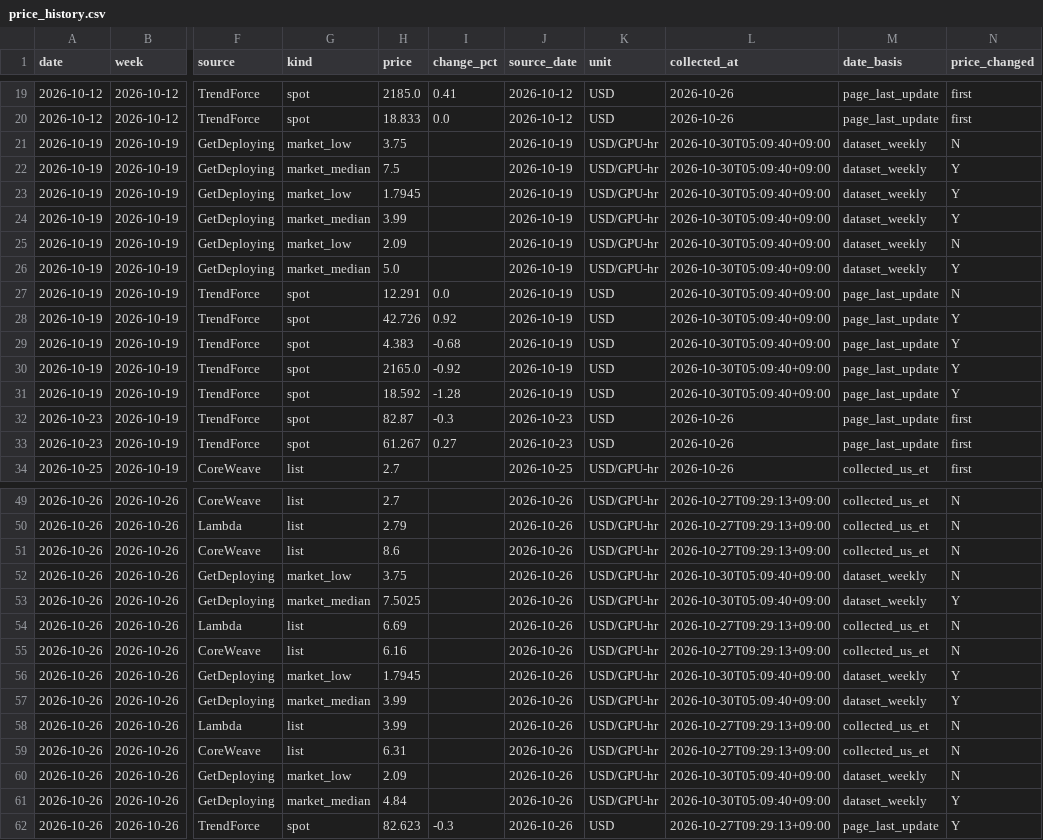
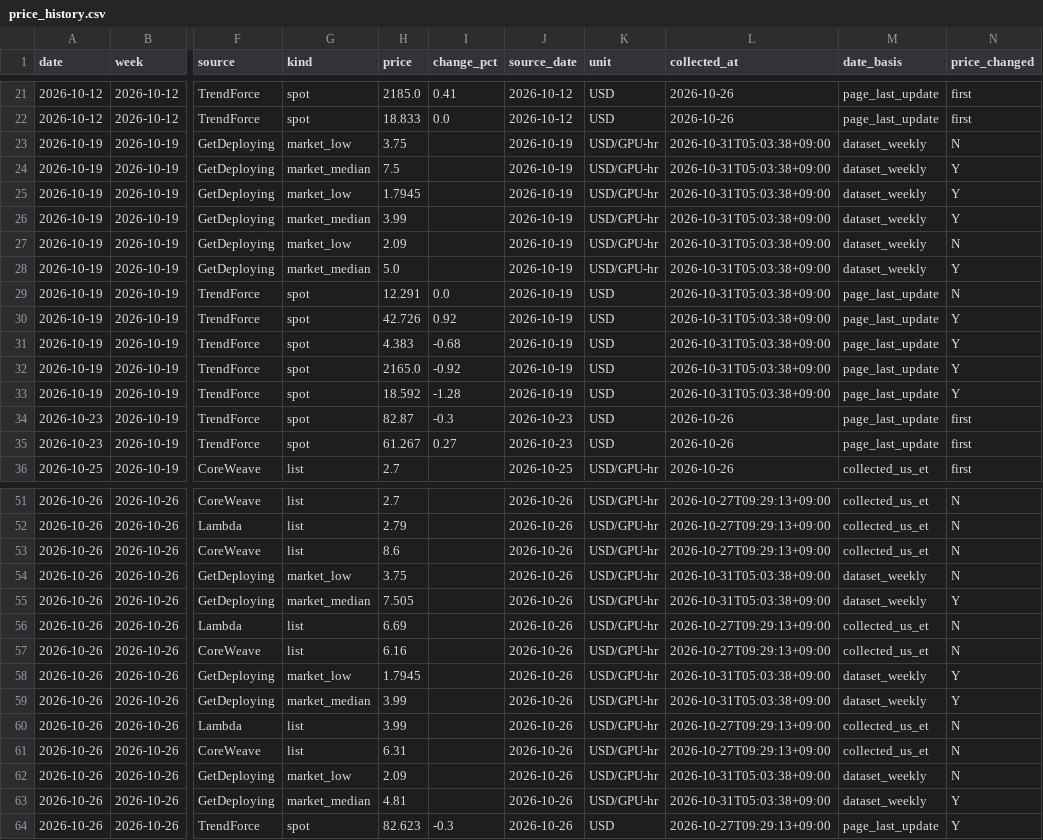
Before and after one commit to jhyang1920-spec/gpu-memory-price-tracker, a CSV file: price_data/price_history.csv, drawn as a sheet; only a part is shown, gaps mark what is left out; addresses are those after the commit; the diff covers the shown part only; the diff names each change by its address in the sheet, - before the commit and + after, or states it on an @@ line.

```diff
--- a/price_data/price_history.csv
+++ b/price_data/price_history.csv
-L23:L33 (collected_at): 2026-10-30T05:09:40+09:00
+L23:L33 (collected_at): 2026-10-31T05:03:38+09:00
-L54:L55 (collected_at): 2026-10-30T05:09:40+09:00
+L54:L55 (collected_at): 2026-10-31T05:03:38+09:00
-H55 (price): 7.5025
+H55 (price): 7.505
-L58:L59 (collected_at): 2026-10-30T05:09:40+09:00
+L58:L59 (collected_at): 2026-10-31T05:03:38+09:00
-L62:L63 (collected_at): 2026-10-30T05:09:40+09:00
+L62:L63 (collected_at): 2026-10-31T05:03:38+09:00
-H63 (price): 4.84
+H63 (price): 4.81
```
Also changed, not shown: 11 added rows and 12 edited cells elsewhere in this file, 3 other files.
